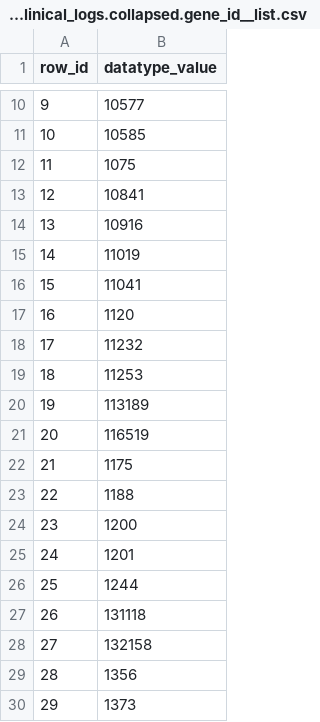
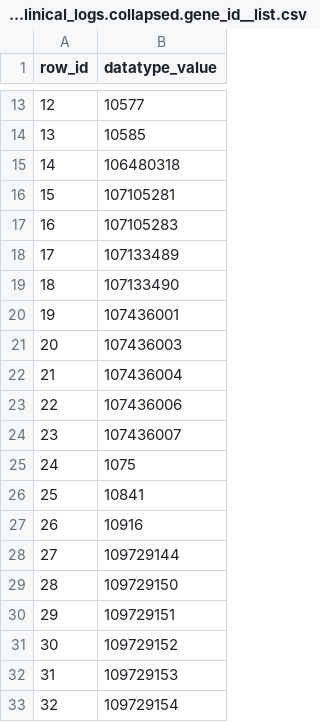
Before and after one commit to bio-ontology-research-group/DDIEM, a CSV file: website/transformers/raw_data/2020-04-08/ddiem_clinical_logs.collapsed.gene_id__list.csv, drawn as a sheet; only a part is shown, gaps mark what is left out; the shorter side is filled out with more unchanged rows; the diff covers the shown part only; the diff names each change by its address in the sheet, - before the commit and + after, or states it on an @@ line.

Commit message:
Updated data

```diff
--- a/website/transformers/raw_data/2020-04-08/ddiem_clinical_logs.collapsed.gene_id__list.csv
+++ b/website/transformers/raw_data/2020-04-08/ddiem_clinical_logs.collapsed.gene_id__list.csv
@@ column A (row_id) renumbered between rows 7 and 345 @@
+row 15: 14 | 106480318
+row 16: 15 | 107105281
+row 17: 16 | 107105283
+row 18: 17 | 107133489
+row 19: 18 | 107133490
+row 20: 19 | 107436001
+row 21: 20 | 107436003
+row 22: 21 | 107436004
+row 23: 22 | 107436006
+row 24: 23 | 107436007
+row 28: 27 | 109729144
+row 29: 28 | 109729150
+row 30: 29 | 109729151
+row 31: 30 | 109729152
+row 32: 31 | 109729153
+row 33: 32 | 109729154
```
Also changed, not shown: 51 added rows elsewhere in this file, website/transformers/raw_data/2020-04-08/ddiem_clinical_logs.collapsed.ko_id__list.csv, 44 other files.
